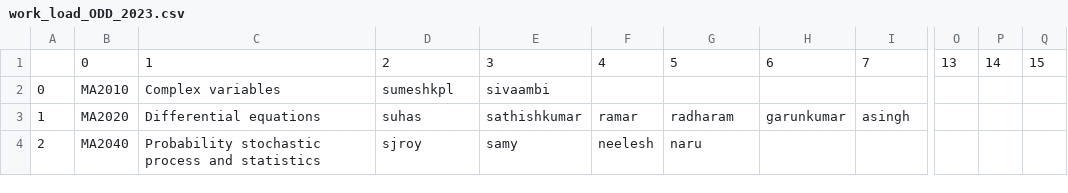
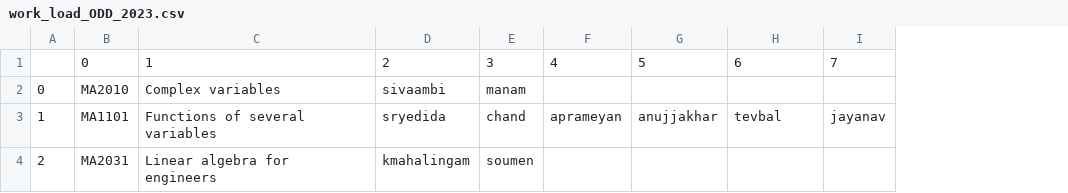
Before and after one commit to sivaramambikasaran/Workload, a CSV file: work_load_ODD_2023.csv, drawn as a sheet; only a part is shown, gaps mark what is left out; removed rows and columns are numbered as before the commit, all else as after; the diff covers the shown part only; the diff names each change by its address in the sheet, - before the commit and + after, or states it on an @@ line.

```diff
--- a/work_load_ODD_2023.csv
+++ b/work_load_ODD_2023.csv
-column E, rows 1-4: 3 | sivaambi | sathishkumar | samy
-column F, rows 1-4: 4 |  | ramar | neelesh
+column E, rows 1-4: 3 | manam | chand | soumen
+column F, rows 1-3: 4 |  | aprameyan
-column O, row 1: 13
-column P, row 1: 14
-column Q, row 1: 15
-D2: sumeshkpl
+D2: sivaambi
-B3: MA2020
+B3: MA1101
-C3: Differential equations
+C3: Functions of several variables
-D3: suhas
+D3: sryedida
-G3: radharam
+G3: anujjakhar
-H3: garunkumar
+H3: tevbal
-I3: asingh
+I3: jayanav
-B4: MA2040
+B4: MA2031
-C4: Probability stochastic process and statistics
+C4: Linear algebra for engineers
-D4: sjroy
+D4: kmahalingam
-G4: naru
+G4: (empty)
```
Also changed, not shown: 81 edited cells elsewhere in this file, Previous_version/python/facultyList.csv, data/facultyList.csv, 9 other files.
